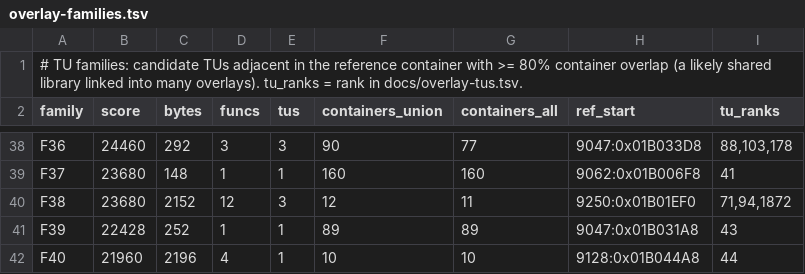
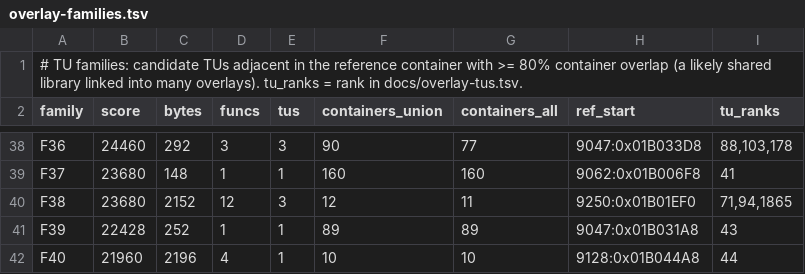
Before and after one commit to khasinski/final-fantasy-x-decomp, a TSV file: docs/overlay-families.tsv, drawn as a sheet; only a part is shown, gaps mark what is left out.

Commit message:
overlay: container 9569 (rcef bind motes, 31 funcs) fully matched as C; WIP 9239 (rcef bolts) and 9344 refinements; README numbers

```diff
--- a/docs/overlay-families.tsv
+++ b/docs/overlay-families.tsv
@@ -39,3 +39,3 @@ F36	24460	292	3	3	90	77	9047:0x01B033D8	88,103,178
 F37	23680	148	1	1	160	160	9062:0x01B006F8	41
-F38	23680	2152	12	3	12	11	9250:0x01B01EF0	71,94,1872
+F38	23680	2152	12	3	12	11	9250:0x01B01EF0	71,94,1865
 F39	22428	252	1	1	89	89	9047:0x01B031A8	43
```
Also changed, not shown: 7 other files.
